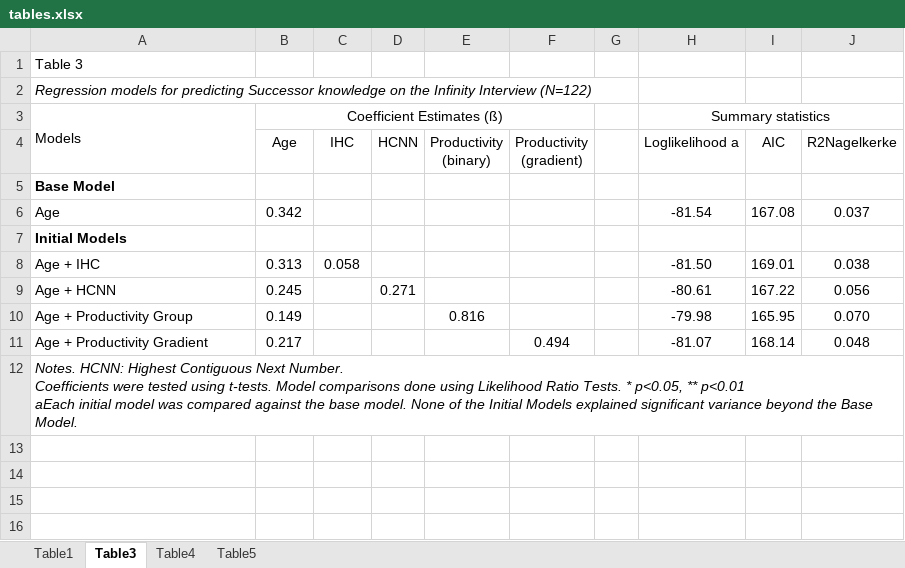
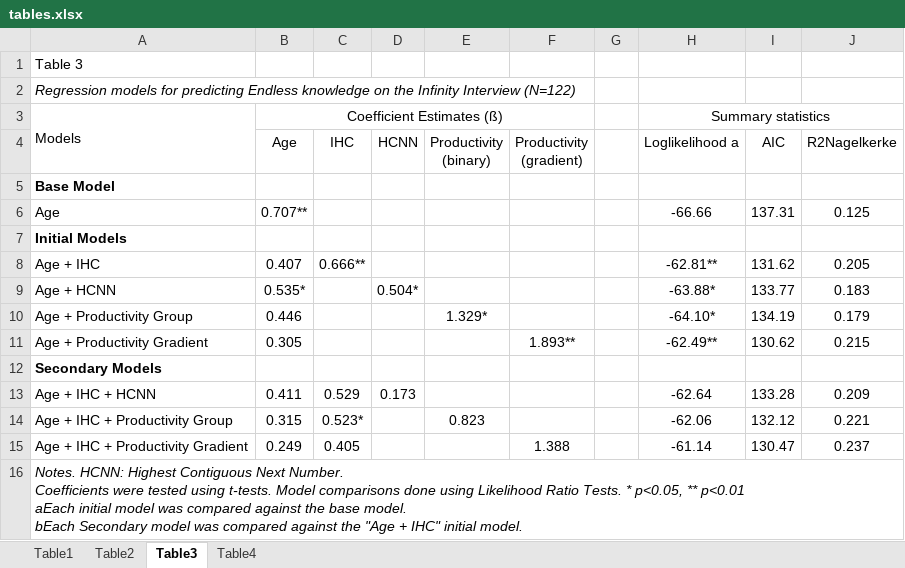
Before and after one commit to rosemschneider/recursion, an Excel workbook: tables.xlsx, sheet Table3, drawn as a sheet; values as stored, in another font and other column widths than the file's, no borders; removed rows and columns are numbered as before the commit, all else as after; ↵ is a line break in a cell; the diff names each change by its address in the sheet, - before the commit and + after, or states it on an @@ line.

```diff
--- a/tables.xlsx (sheet Table3)
+++ b/tables.xlsx (sheet Table3)
-sheet tab: Table5
+sheet tab: Table2
-A2: …for predicting Successor knowledge on…
+A2: …for predicting Endless knowledge on…
-B6 (Age): 0.342
+B6 (Age): 0.707**
-H6 (Loglikelihood a): -81.54
+H6 (Loglikelihood a): -66.66
-I6 (AIC): 167.08
+I6 (AIC): 137.31
-J6 (R2Nagelkerke): 0.037
+J6 (R2Nagelkerke): 0.125
-B8 (Age): 0.313
+B8 (Age): 0.407
-C8 (IHC): 0.058
+C8 (IHC): 0.666**
-H8 (Loglikelihood a): -81.50
+H8 (Loglikelihood a): -62.81**
-I8 (AIC): 169.01
+I8 (AIC): 131.62
-J8 (R2Nagelkerke): 0.038
+J8 (R2Nagelkerke): 0.205
-B9 (Age): 0.245
+B9 (Age): 0.535*
-D9 (HCNN): 0.271
+D9 (HCNN): 0.504*
-H9 (Loglikelihood a): -80.61
+H9 (Loglikelihood a): -63.88*
-I9 (AIC): 167.22
+I9 (AIC): 133.77
-J9 (R2Nagelkerke): 0.056
+J9 (R2Nagelkerke): 0.183
-B10 (Age): 0.149
+B10 (Age): 0.446
-E10 (Productivity (binary)): 0.816
+E10 (Productivity (binary)): 1.329*
-H10 (Loglikelihood a): -79.98
+H10 (Loglikelihood a): -64.10*
-I10 (AIC): 165.95
+I10 (AIC): 134.19
-J10 (R2Nagelkerke): 0.070
+J10 (R2Nagelkerke): 0.179
-B11 (Age): 0.217
+B11 (Age): 0.305
-F11 (Productivity (gradient)): 0.494
+F11 (Productivity (gradient)): 1.893**
-H11 (Loglikelihood a): -81.07
+H11 (Loglikelihood a): -62.49**
-I11 (AIC): 168.14
+I11 (AIC): 130.62
-J11 (R2Nagelkerke): 0.048
+J11 (R2Nagelkerke): 0.215
-A12: Notes. HCNN: Highest Contiguous Next Number. ↵ Coefficients were tested using t-tests. Model comparisons done using Likelihood Ratio Tests. * p<0.05, ** p<0.01 ↵ aEach initial model was compared against the base model. None of the Initial Models explained significant variance beyond the Base Model.
+A12: Secondary Models
@@ A12 bold: off → on, italic: on → off @@
-A12:J12 merged
+row 13: Age + IHC + HCNN | 0.411 | 0.529 | 0.173 |  |  |  | -62.64 | 133.28 | 0.209
+row 14: Age + IHC + Productivity Group | 0.315 | 0.523* |  | 0.823 |  |  | -62.06 | 132.12 | 0.221
+row 15: Age + IHC + Productivity Gradient | 0.249 | 0.405 |  |  | 1.388 |  | -61.14 | 130.47 | 0.237
+row 16: Notes. HCNN: Highest Contiguous Next Number. ↵ Coefficients were tested using t-tests. Model comparisons done using Likelihood Ratio Tests. * p<0.05, ** p<0.01 ↵ aEach initial model was compared against the base model. ↵ bEach Secondary model was compared against the "Age + IHC" initial model.
```
Also changed, not shown: sheet Table4, sheet Table1, 16 other files.
